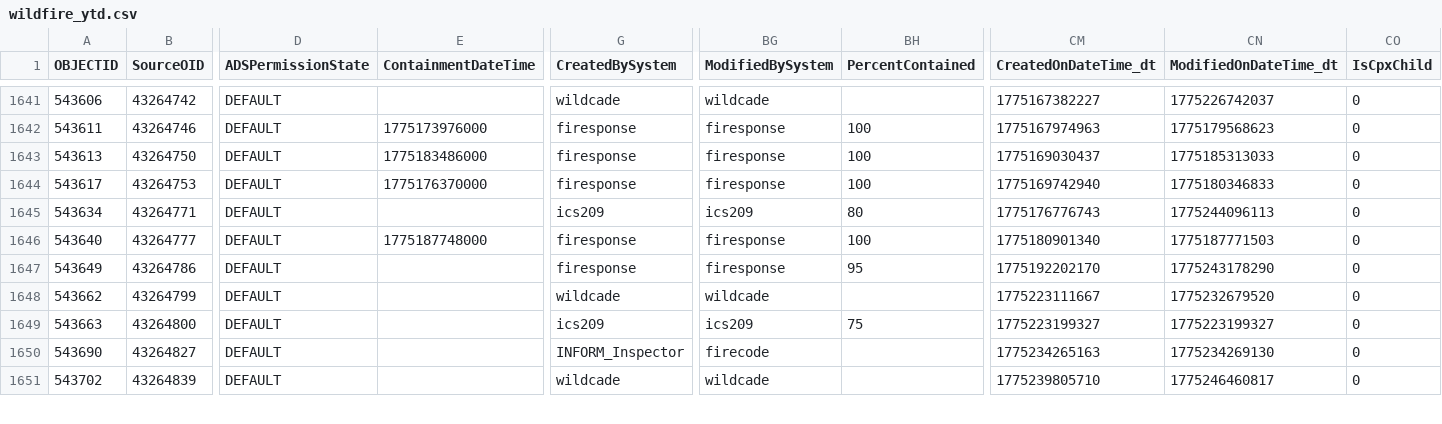
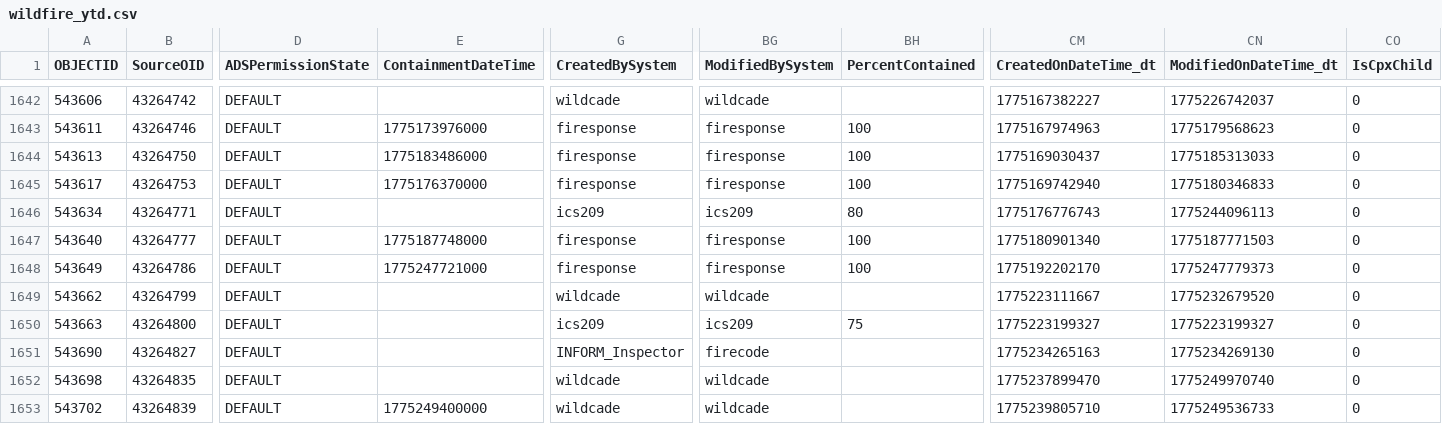
Before and after one commit to githamm/wildfire-tracker, a CSV file: data/wildfire_ytd.csv, drawn as a sheet; only a part is shown, gaps mark what is left out; addresses are those after the commit; rows hold the shown columns only; the diff covers the shown part only; the diff names each change by its address in the sheet, - before the commit and + after, or states it on an @@ line.

```diff
--- a/data/wildfire_ytd.csv
+++ b/data/wildfire_ytd.csv
-E1648 (ContainmentDateTime): (empty)
+E1648 (ContainmentDateTime): 1775247721000
-BH1648 (PercentContained): 95
+BH1648 (PercentContained): 100
-CN1648 (ModifiedOnDateTime_dt): 1775243178290
+CN1648 (ModifiedOnDateTime_dt): 1775247779373
+row 1652: 543698 | 43264835 | DEFAULT |  | wildcade | wildcade |  | 1775237899470 | 1775249970740 | 0
-E1653 (ContainmentDateTime): (empty)
+E1653 (ContainmentDateTime): 1775249400000
-CN1653 (ModifiedOnDateTime_dt): 1775246460817
+CN1653 (ModifiedOnDateTime_dt): 1775249536733
```
Also changed, not shown: 1 added row and 88 edited cells elsewhere in this file.
